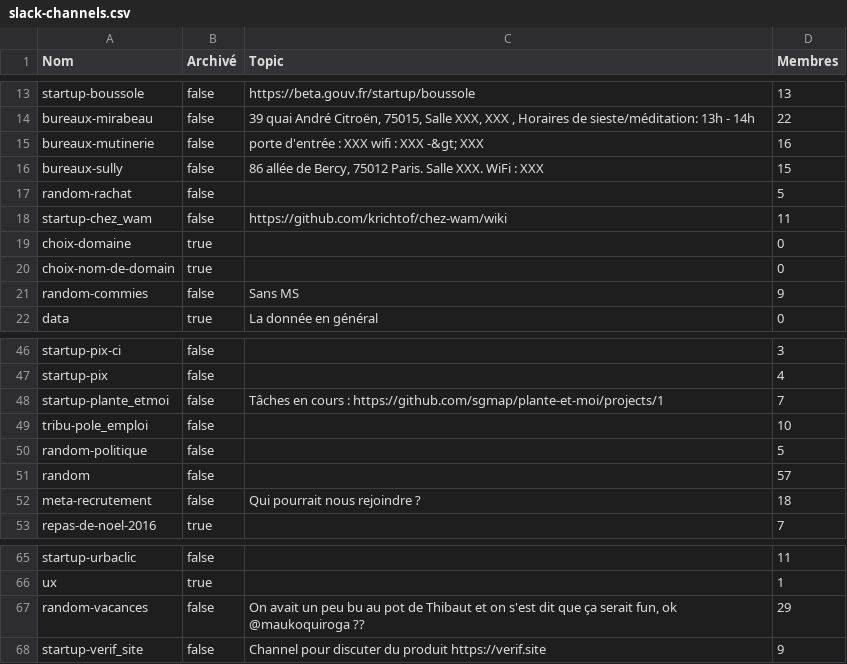
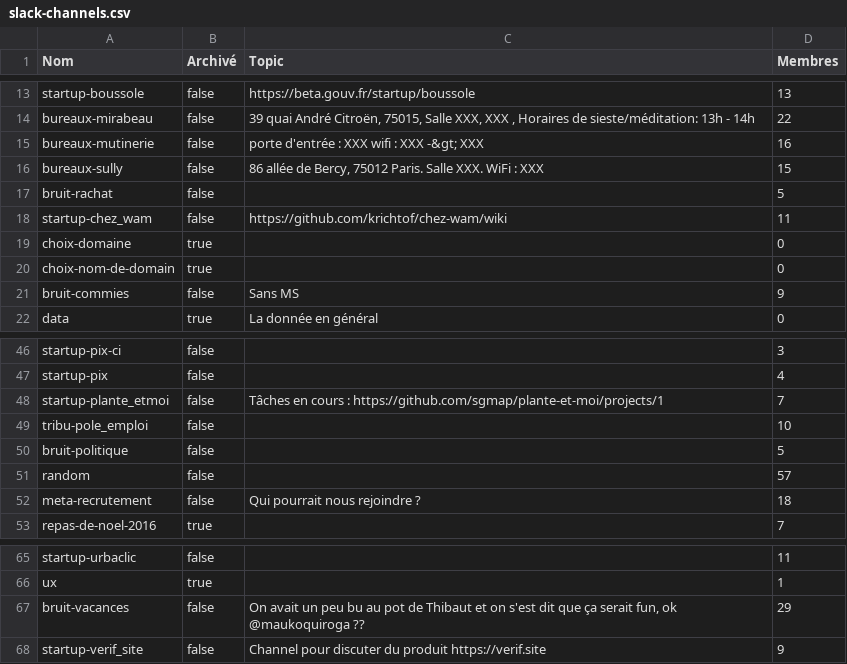
Before and after one commit to betagouv/beta.wip, a CSV file: slack-channels.csv, drawn as a sheet; only a part is shown, gaps mark what is left out.

Commit message:
Use `bruit` prefix instead of `random`

```diff
--- a/slack-channels.csv
+++ b/slack-channels.csv
@@ -16,3 +16,3 @@ bureaux-mutinerie,false,"porte d'entrée : XXX wifi : XXX -&gt; XXX",16
 bureaux-sully,false,"86 allée de Bercy, 75012 Paris. Salle XXX. WiFi : XXX",15
-random-rachat,false,"",5
+bruit-rachat,false,"",5
 startup-chez_wam,false,"https://github.com/krichtof/chez-wam/wiki",11
@@ -20,3 +20,3 @@ choix-domaine,true,"",0
 choix-nom-de-domain,true,"",0
-random-commies,false,"Sans MS",9
+bruit-commies,false,"Sans MS",9
 data,true,"La donnée en général",0
@@ -49,3 +49,3 @@ startup-plante_etmoi,false,"Tâches en cours : https://github.com/sgmap/plante-e
 tribu-pole_emploi,false,"",10
-random-politique,false,"",5
+bruit-politique,false,"",5
 random,false,"",57
@@ -66,3 +66,3 @@ startup-urbaclic,false,"",11
 ux,true,"",1
-random-vacances,false,"On avait un peu bu au pot de Thibaut et on s'est dit que ça serait fun, ok @maukoquiroga ??",29
+bruit-vacances,false,"On avait un peu bu au pot de Thibaut et on s'est dit que ça serait fun, ok @maukoquiroga ??",29
 startup-verif_site,false,"Channel pour discuter du produit https://verif.site",9
```
